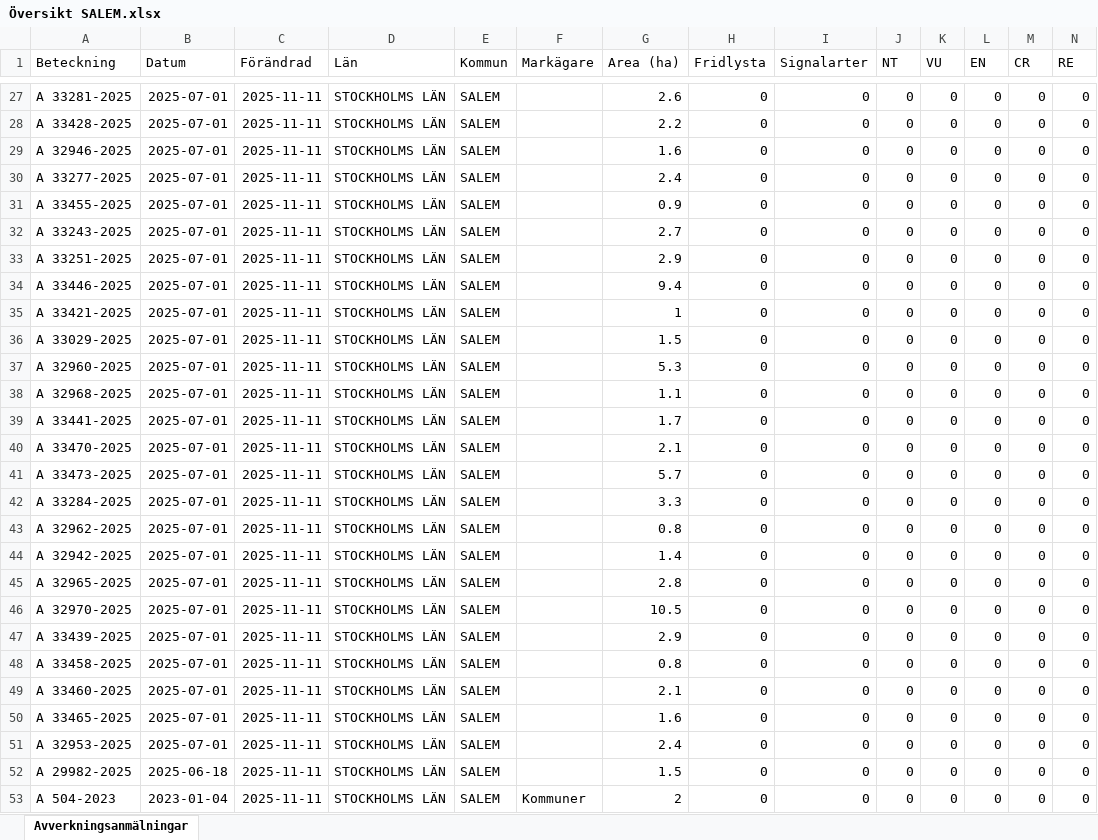
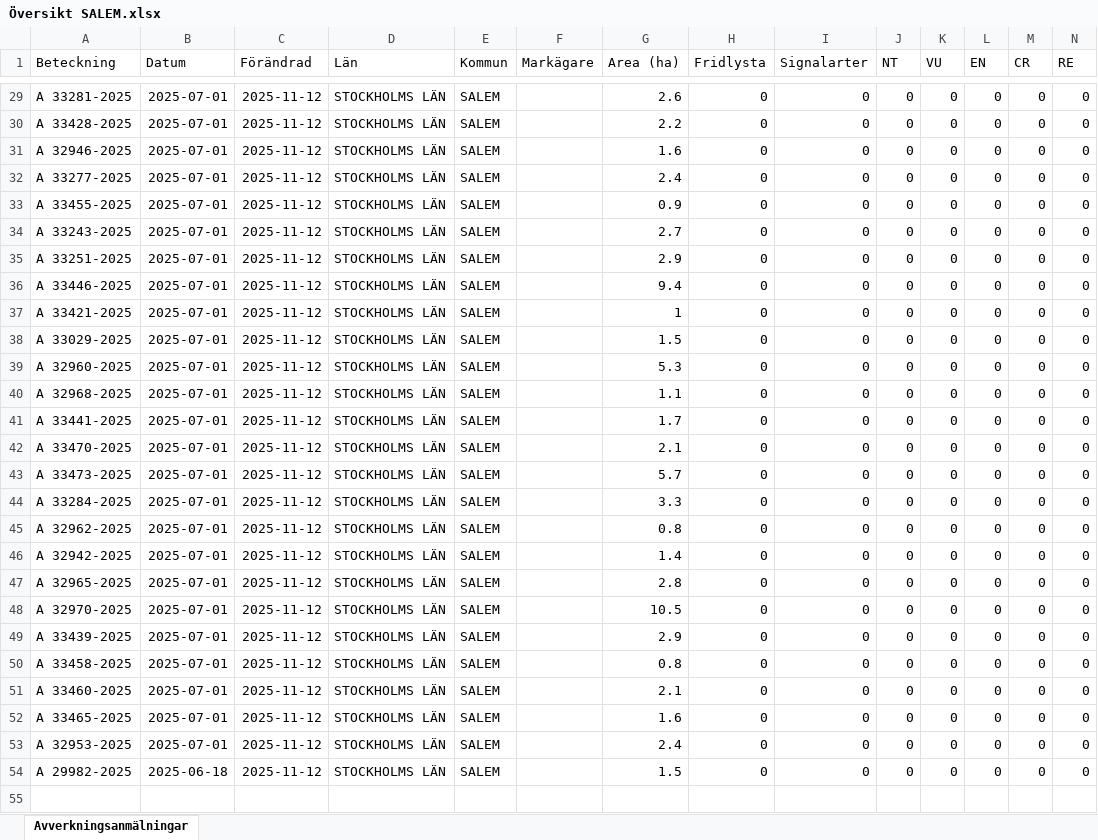
Before and after one commit to klasma/Logging_0128, an Excel workbook: Översikt SALEM.xlsx, sheet Avverkningsanmälningar, drawn as a sheet; only a part is shown, gaps mark what is left out; values as stored, in another font and other column widths than the file's, no borders; removed rows and columns are numbered as before the commit, all else as after; rows hold the shown columns only; the diff covers the shown part only; the diff names each change by its address in the sheet, - before the commit and + after, or states it on an @@ line.

```diff
--- a/Översikt SALEM.xlsx (sheet Avverkningsanmälningar)
+++ b/Översikt SALEM.xlsx (sheet Avverkningsanmälningar)
-C29:C54 (Förändrad): 2025-11-11
+C29:C54 (Förändrad): 2025-11-12
-row 53: A 504-2023 | 2023-01-04 | 2025-11-11 | STOCKHOLMS LÄN | SALEM | Kommuner | 2 | 0 | 0 | 0 | 0 | 0 | 0 | 0
```
Also changed, not shown: 9 added rows, 8 removed rows and 24 edited cells elsewhere in this sheet, artfynd/A 2987-2023 artfynd.xlsx, artfynd/A 2992-2023 artfynd.xlsx, 53 other files.
